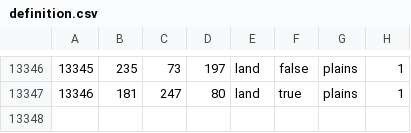
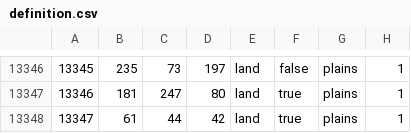
Before and after one commit to Mumiago/MFU-Updated, a CSV file: map/definition.csv, drawn as a sheet; only a part is shown, gaps mark what is left out.

```diff
--- a/map/definition.csv
+++ b/map/definition.csv
@@ -13347 +13347,2 @@
 13346;181;247;80;land;true;plains;1
+13347;61;44;42;land;true;plains;1
```
Also changed, not shown: 13 other files.
